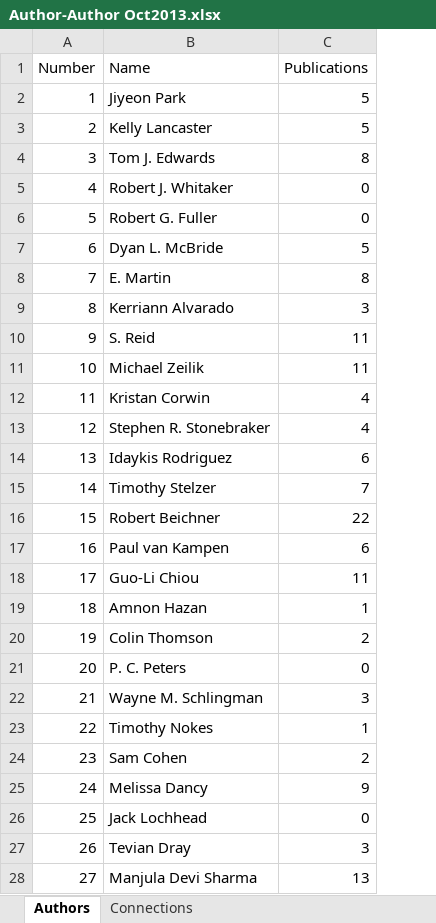
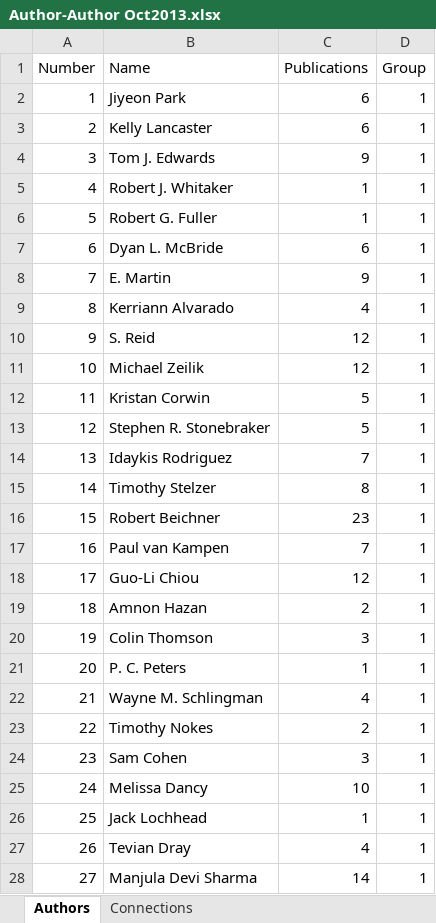
Before and after one commit to Colin-Fredericks/PER-author-graph, an Excel workbook: data/Author-Author Oct2013.xlsx, sheet Authors, drawn as a sheet; only a part is shown; values as stored, in another font and other column widths than the file's, no borders; the diff covers the shown part only; the diff names each change by its address in the sheet, - before the commit and + after, or states it on an @@ line.

Commit message:
Adding dummy publication so we can tell who zero nodes are.

```diff
--- a/data/Author-Author Oct2013.xlsx (sheet Authors)
+++ b/data/Author-Author Oct2013.xlsx (sheet Authors)
+column D (Group), rows 2-28: all 1
-C2:C3 (Publications): 5
+C2:C3 (Publications): 6
-C4 (Publications): 8
+C4 (Publications): 9
-C5:C6 (Publications): 0
+C5:C6 (Publications): 1
-C7 (Publications): 5
+C7 (Publications): 6
-C8 (Publications): 8
+C8 (Publications): 9
-C9 (Publications): 3
+C9 (Publications): 4
-C10:C11 (Publications): 11
+C10:C11 (Publications): 12
-C12:C13 (Publications): 4
+C12:C13 (Publications): 5
-C14 (Publications): 6
+C14 (Publications): 7
-C15 (Publications): 7
+C15 (Publications): 8
-C16 (Publications): 22
+C16 (Publications): 23
-C17 (Publications): 6
+C17 (Publications): 7
-C18 (Publications): 11
+C18 (Publications): 12
-C19 (Publications): 1
+C19 (Publications): 2
-C20 (Publications): 2
+C20 (Publications): 3
-C21 (Publications): 0
+C21 (Publications): 1
-C22 (Publications): 3
+C22 (Publications): 4
-C23 (Publications): 1
+C23 (Publications): 2
-C24 (Publications): 2
+C24 (Publications): 3
-C25 (Publications): 9
+C25 (Publications): 10
-C26 (Publications): 0
+C26 (Publications): 1
-C27 (Publications): 3
+C27 (Publications): 4
-C28 (Publications): 13
+C28 (Publications): 14
```
Also changed, not shown: 927 edited cells elsewhere in this sheet, 1 other file.
